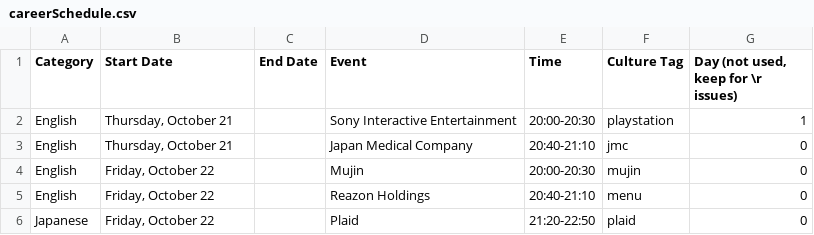
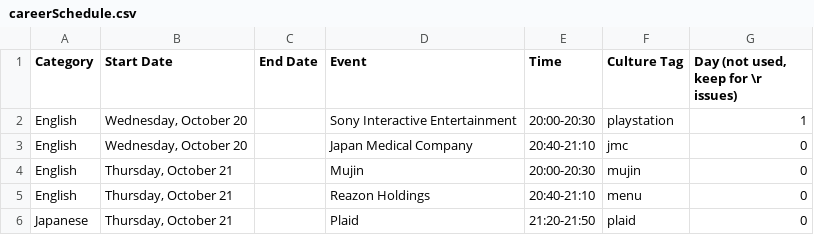
Before and after one commit to cmu-jsa/JSA-web, a CSV file: src/routes/career/careerSchedule.csv, drawn as a sheet.

Commit message:
Made images and career site responsive, fixed dates of event

```diff
--- a/src/routes/career/careerSchedule.csv
+++ b/src/routes/career/careerSchedule.csv
@@ -1,6 +1,6 @@
 Category,Start Date,End Date,Event,Time,Culture Tag,"Day (not used, keep for \r issues)",,,,,,
-English,"Thursday, October 21",,Sony Interactive Entertainment,20:00-20:30,playstation,1,,,,,,
-English,"Thursday, October 21",,Japan Medical Company,20:40-21:10,jmc,0,,,,,,
-English,"Friday, October 22",,Mujin,20:00-20:30,mujin,0,,,,,,
-English,"Friday, October 22",,Reazon Holdings,20:40-21:10,menu,0,,,,,,
-Japanese,"Friday, October 22",,Plaid,21:20-22:50,plaid,0,,,,,,
+English,"Wednesday, October 20",,Sony Interactive Entertainment,20:00-20:30,playstation,1,,,,,,
+English,"Wednesday, October 20",,Japan Medical Company,20:40-21:10,jmc,0,,,,,,
+English,"Thursday, October 21",,Mujin,20:00-20:30,mujin,0,,,,,,
+English,"Thursday, October 21",,Reazon Holdings,20:40-21:10,menu,0,,,,,,
+Japanese,"Thursday, October 21",,Plaid,21:20-21:50,plaid,0,,,,,,
```
Also changed, not shown: 3 other files.
